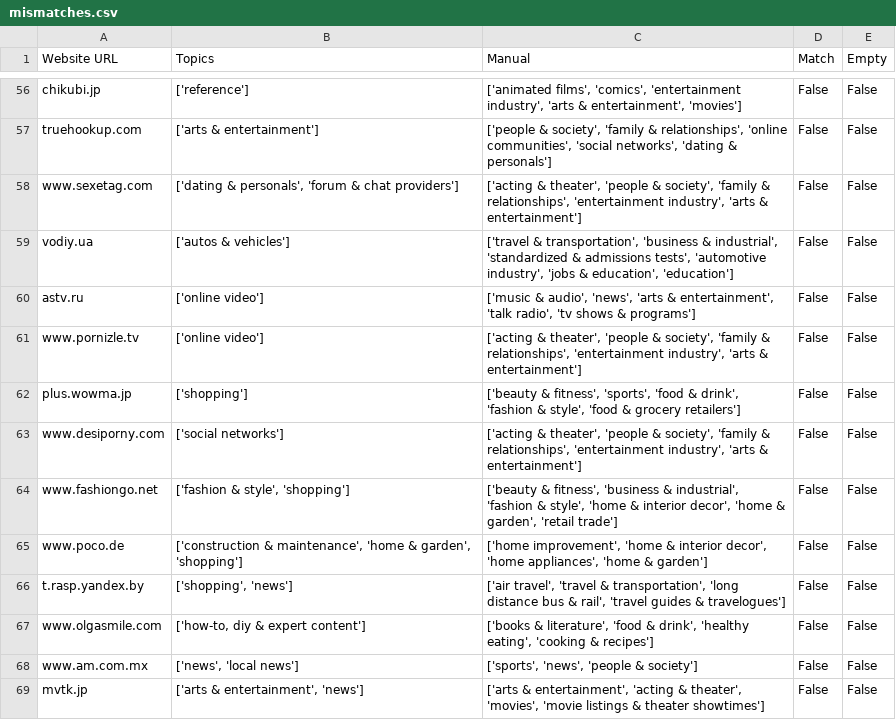
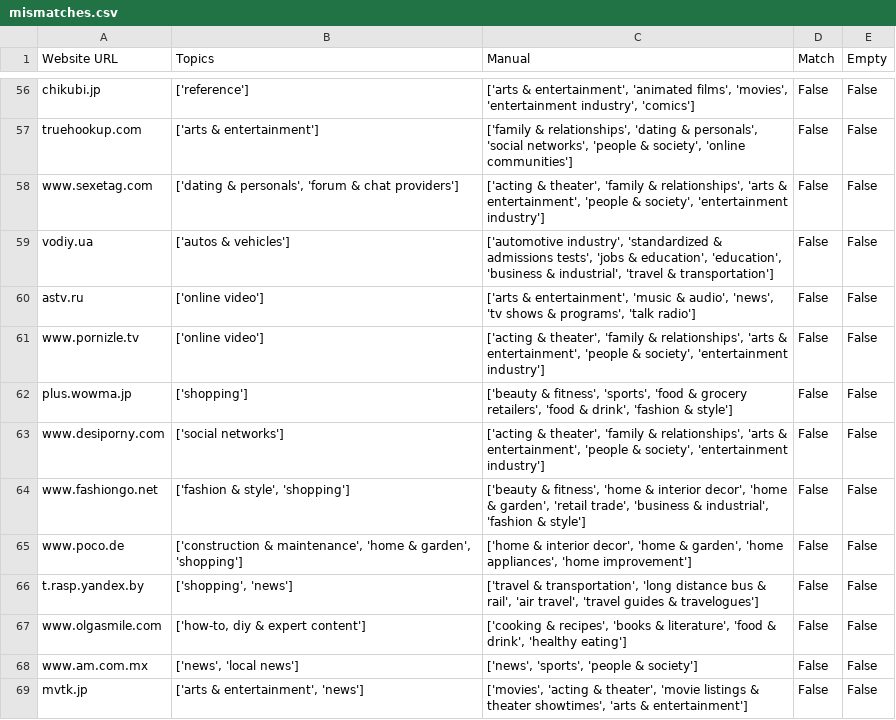
Before and after one commit to RumaisaHabib/cs356-proj, a CSV file: mismatches.csv, drawn as a sheet; only a part is shown, gaps mark what is left out; the diff covers the shown part only; the diff names each change by its address in the sheet, - before the commit and + after, or states it on an @@ line.

```diff
--- a/mismatches.csv
+++ b/mismatches.csv
-C56 (Manual): ['animated films', 'comics', 'entertainment industry', 'arts & entertainment', 'movies']
+C56 (Manual): ['arts & entertainment', 'animated films', 'movies', 'entertainment industry', 'comics']
-C57 (Manual): ['people & society', 'family & relationships', 'online communities', 'social networks', 'dating & personals']
+C57 (Manual): ['family & relationships', 'dating & personals', 'social networks', 'people & society', 'online communities']
-C58 (Manual): …& theater', 'people & society', 'family & relationships', 'entertainment industry', 'arts & entertainment']
+C58 (Manual): …& theater', 'family & relationships', 'arts & entertainment', 'people & society', 'entertainment industry']
-C59 (Manual): ['travel & transportation', 'business & industrial', 'standardized & admissions tests', 'automotive industry', 'jobs & education', 'education']
+C59 (Manual): ['automotive industry', 'standardized & admissions tests', 'jobs & education', 'education', 'business & industrial', 'travel & transportation']
-C60 (Manual): ['music & audio', 'news', 'arts & entertainment', 'talk radio', 'tv shows & programs']
+C60 (Manual): ['arts & entertainment', 'music & audio', 'news', 'tv shows & programs', 'talk radio']
-C61 (Manual): …& theater', 'people & society', 'family & relationships', 'entertainment industry', 'arts & entertainment']
+C61 (Manual): …& theater', 'family & relationships', 'arts & entertainment', 'people & society', 'entertainment industry']
-C62 (Manual): …'food & drink', 'fashion & style', 'food & grocery retailers']
+C62 (Manual): …'food & grocery retailers', 'food & drink', 'fashion & style']
-C63 (Manual): …& theater', 'people & society', 'family & relationships', 'entertainment industry', 'arts & entertainment']
+C63 (Manual): …& theater', 'family & relationships', 'arts & entertainment', 'people & society', 'entertainment industry']
-C64 (Manual): …& fitness', 'business & industrial', 'fashion & style', 'home & interior decor', 'home & garden', 'retail trade']
+C64 (Manual): …& fitness', 'home & interior decor', 'home & garden', 'retail trade', 'business & industrial', 'fashion & style']
-C65 (Manual): ['home improvement', 'home & interior decor', 'home appliances', 'home & garden']
+C65 (Manual): ['home & interior decor', 'home & garden', 'home appliances', 'home improvement']
-C66 (Manual): ['air travel', 'travel & transportation', 'long distance bus & rail', 'travel guides…
+C66 (Manual): ['travel & transportation', 'long distance bus & rail', 'air travel', 'travel guides…
-C67 (Manual): ['books & literature', 'food & drink', 'healthy eating', 'cooking & recipes']
+C67 (Manual): ['cooking & recipes', 'books & literature', 'food & drink', 'healthy eating']
-C68 (Manual): ['sports', 'news', 'people & society']
+C68 (Manual): ['news', 'sports', 'people & society']
-C69 (Manual): ['arts & entertainment', 'acting & theater', 'movies', 'movie listings & theater showtimes']
+C69 (Manual): ['movies', 'acting & theater', 'movie listings & theater showtimes', 'arts & entertainment']
```
Also changed, not shown: 185 edited cells elsewhere in this file, citm_labelling.csv, 7 other files.
